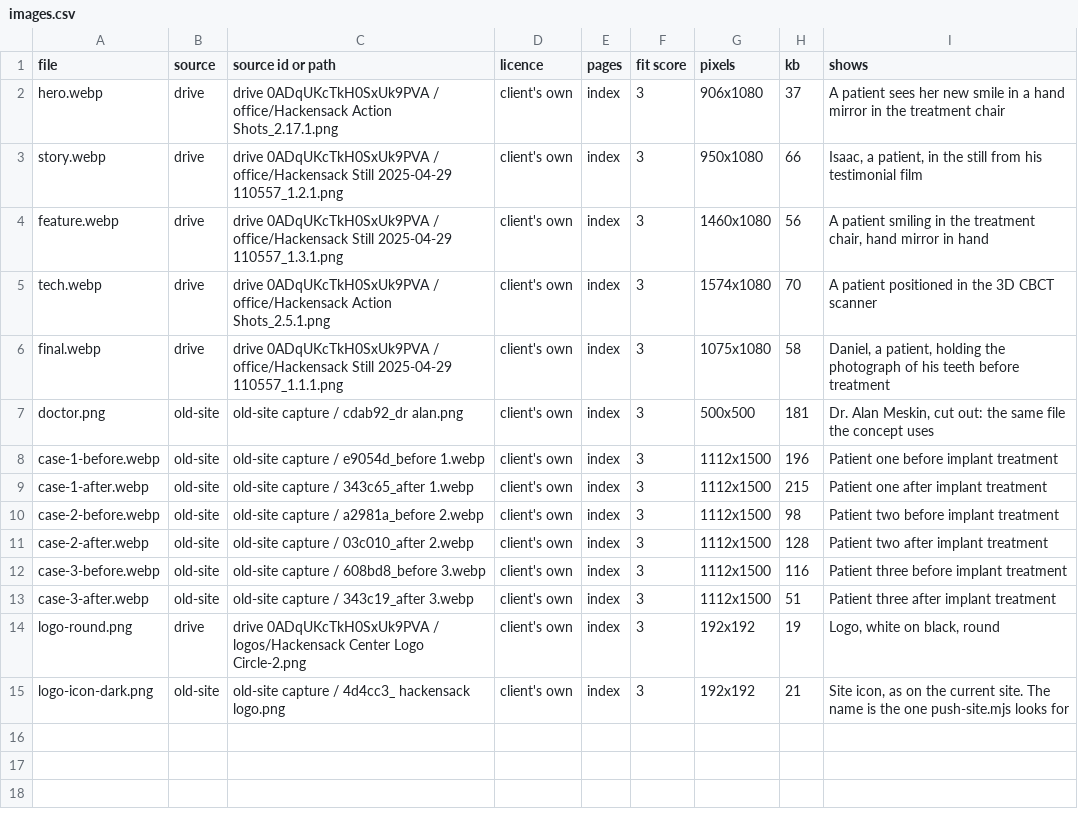
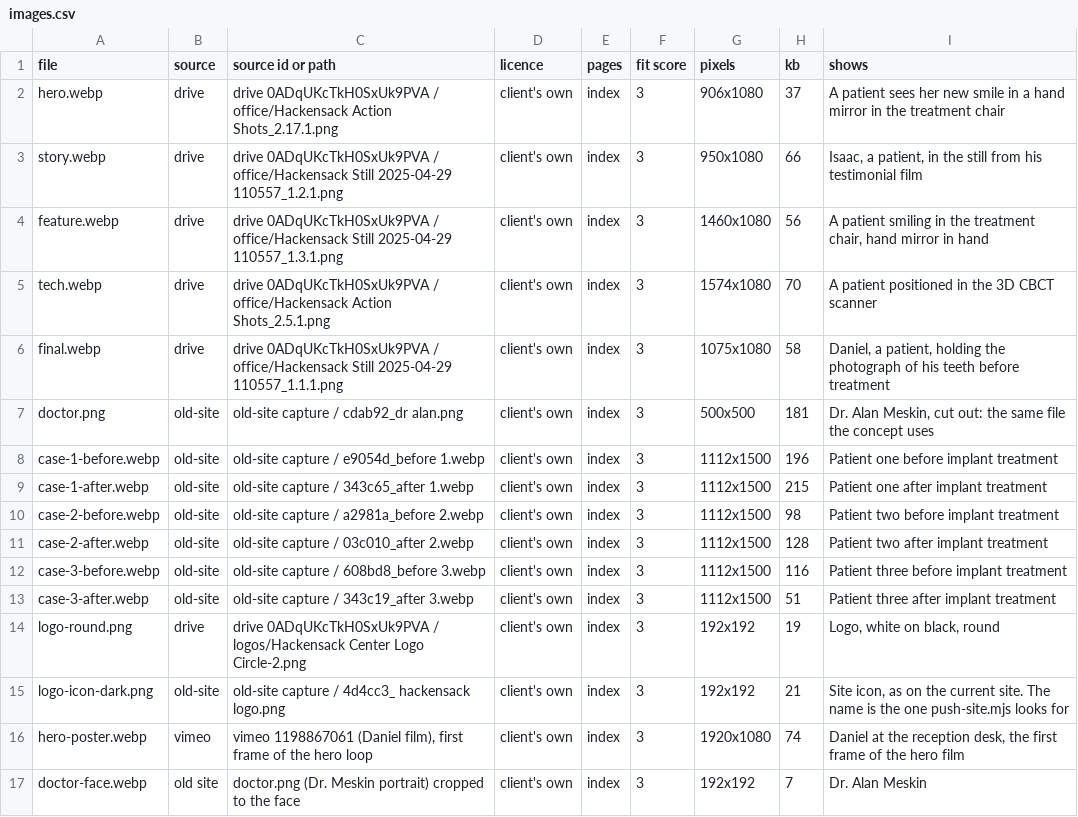
Before and after one commit to alejandro-thrive-square/brandklout-website-system, a CSV file: deliver/brandklout/hackensack-dental-implants/scenario-0-new-site/03-design-build/output/images.csv, drawn as a sheet; the diff names each change by its address in the sheet, - before the commit and + after, or states it on an @@ line.

```diff
--- a/deliver/brandklout/hackensack-dental-implants/scenario-0-new-site/03-design-build/output/images.csv
+++ b/deliver/brandklout/hackensack-dental-implants/scenario-0-new-site/03-design-build/output/images.csv
+row 16: hero-poster.webp | vimeo | vimeo 1198867061 (Daniel film), first frame of the hero loop | client's own | index | 3 | 1920x1080 | 74 | Daniel at the reception desk, the first frame of the hero film
+row 17: doctor-face.webp | old site | doctor.png (Dr. Meskin portrait) cropped to the face | client's own | index | 3 | 192x192 | 7 | Dr. Alan Meskin
```
Also changed, not shown: 20 other files.
